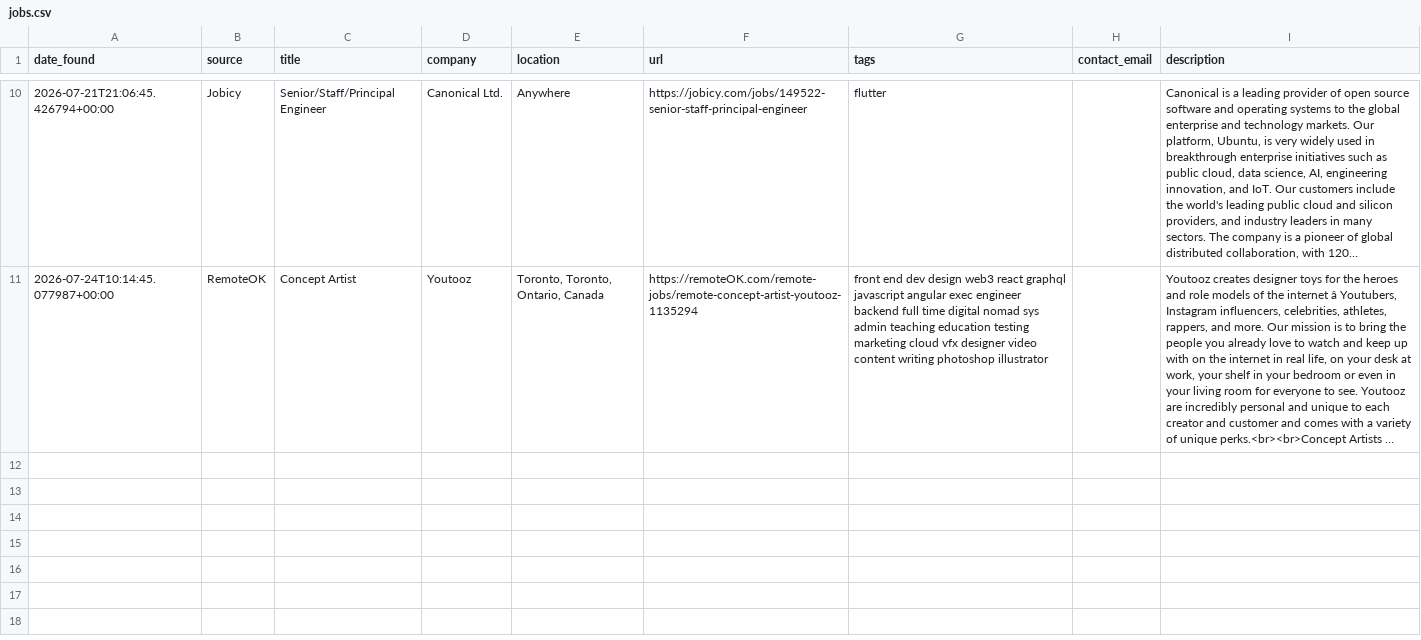
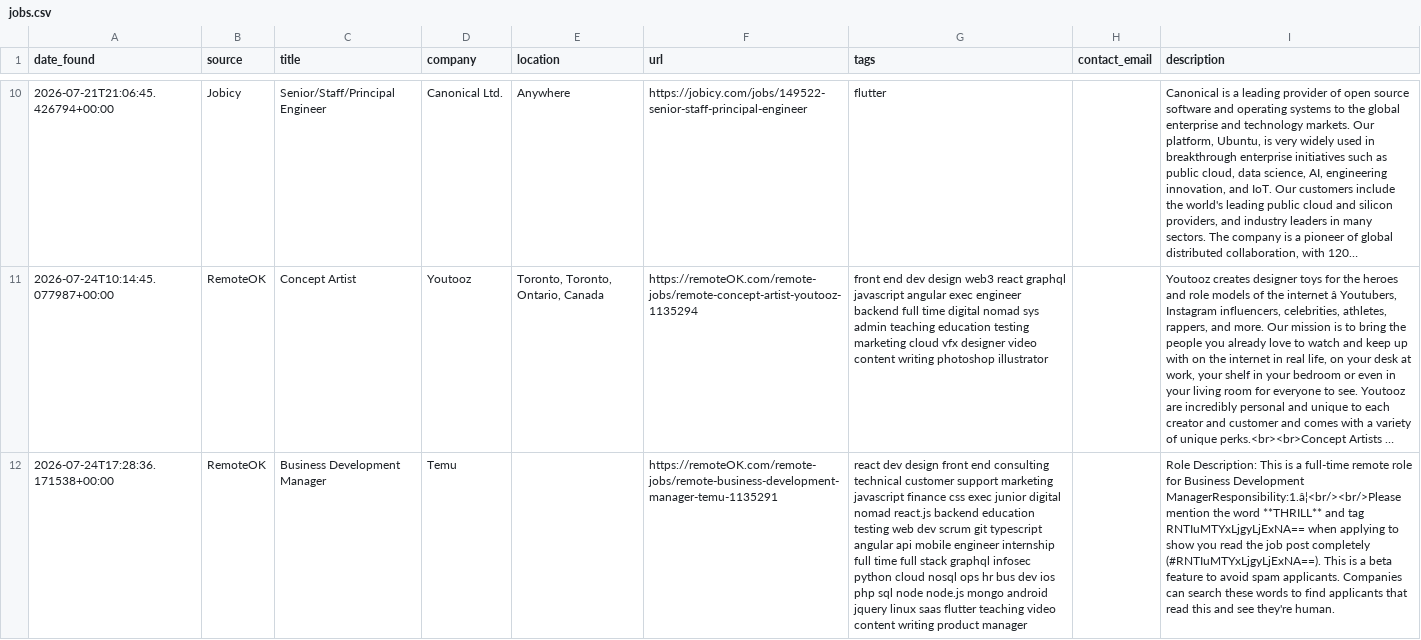
Before and after one commit to hitesh638/flutter-job-scraper, a CSV file: jobs.csv, drawn as a sheet; only a part is shown, gaps mark what is left out; long unchanged cells end in …; the diff names each change by its address in the sheet, - before the commit and + after, or states it on an @@ line.

```diff
--- a/jobs.csv
+++ b/jobs.csv
+row 12: 2026-07-24T17:28:36.171538+00:00 | RemoteOK | Business Development Manager | Temu |  | https://remoteOK.com/remote-jobs/remote-business-development-manager-temu-1135291 | react dev design front end consulting technical customer support marketing javascript finance css exec junior digital nomad react.js backend education testing web dev scrum git typescript angular api mobile engineer internship full time full stack graphql infosec python cloud nosql ops hr bus dev ios php sql node node.js mongo android jquery linux saas flutter teaching video content writing product manager |  | Role Description: This is a full-time remote role for Business Development ManagerResponsibility:1.â¦<br/><br/>Please mention the word **THRILL** and tag RNTIuMTYxLjgyLjExNA== when applying to show you read the job post completely (#RNTIuMTYxLjgyLjExNA==). This is a beta feature to avoid spam applicants. Companies can search these words to find applicants that read this and see they're human.
```
Also changed, not shown: apply_via_platform.csv, 2 other files.
